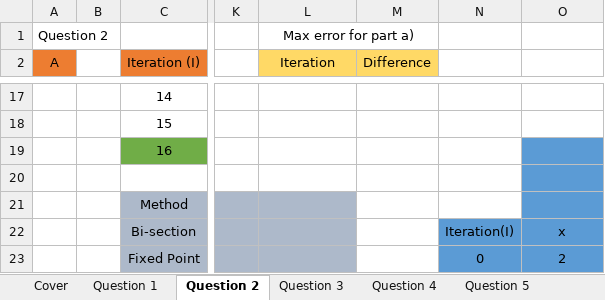
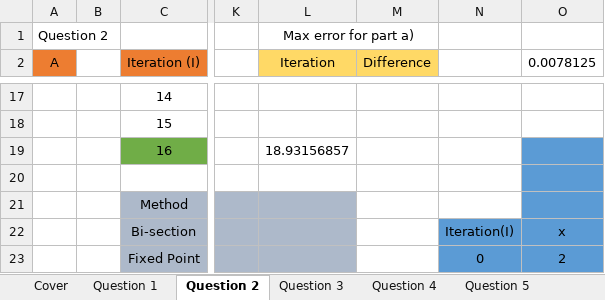
Before and after one commit to FinalFreedom/MathsCoursework, an Excel workbook: Assignment (1).xlsx, sheet Question 2, drawn as a sheet; only a part is shown, gaps mark what is left out; values as stored, in another font and other column widths than the file's, no borders; charts and pictures and conditional formats not drawn; the diff names each change by its address in the sheet, - before the commit and + after, or states it on an @@ line.

Commit message:
Fixes to 2

```diff
--- a/Assignment (1).xlsx (sheet Question 2)
+++ b/Assignment (1).xlsx (sheet Question 2)
-O2: (empty)
+O2: 0.0078125
-L19 (Iteration): (empty)
+L19 (Iteration): 18.93156857
```
Also changed, not shown: charts or pictures.
